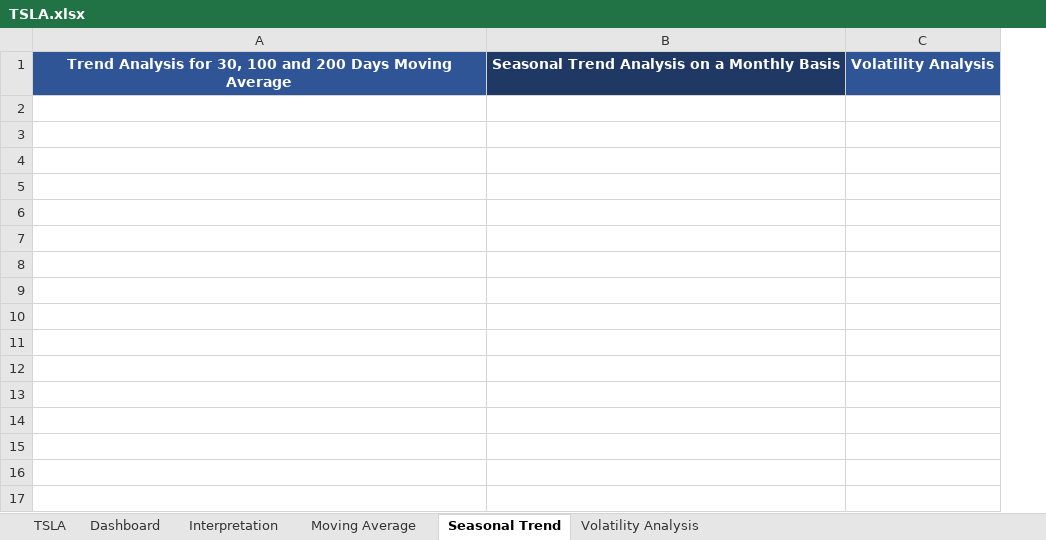
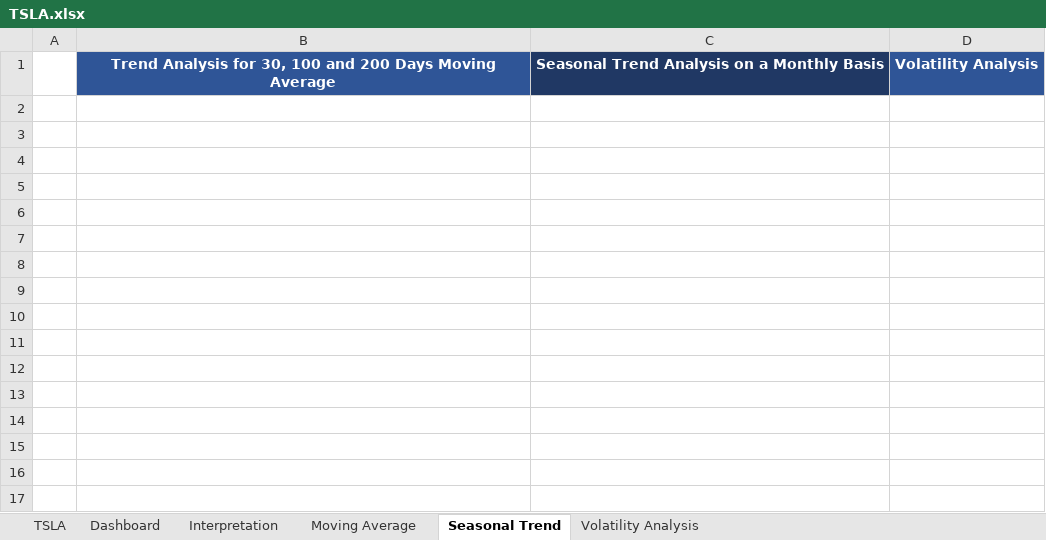
Before and after one commit to AnaghaVinayakKamat/Tesla-Stock-Prediction, an Excel workbook: TSLA.xlsx, sheet Seasonal Trend, drawn as a sheet; values as stored, in another font and other column widths than the file's, no borders; charts and pictures not drawn; removed rows and columns are numbered as before the commit, all else as after; the diff names each change by its address in the sheet, - before the commit and + after, or states it on an @@ line.

```diff
--- a/TSLA.xlsx (sheet Seasonal Trend)
+++ b/TSLA.xlsx (sheet Seasonal Trend)
+column A, empty
-row 17:  | Check Findings
+row 17:  | Check Findings
```
Also changed, not shown: sheet TSLA, sheet Volatility Analysis, sheet Moving Average, charts or pictures, 14 other files.
